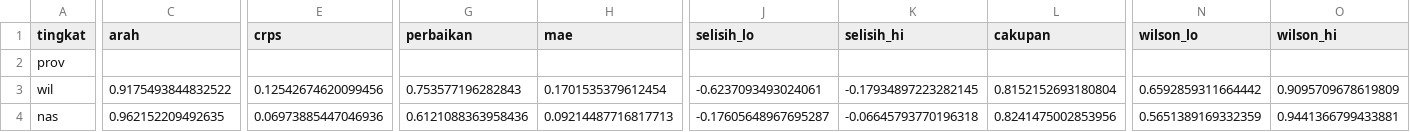
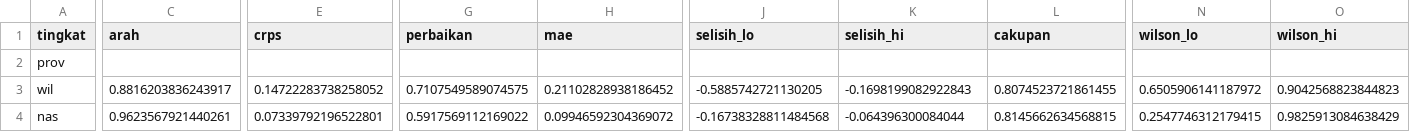
Before and after one commit to harits766/tess, a CSV file: binpas/hasil_adu_daging_kerbau/gerbang_penyetelan.csv, drawn as a sheet; only a part is shown, gaps mark what is left out; the diff covers the shown part only; the diff names each change by its address in the sheet, - before the commit and + after, or states it on an @@ line.

```diff
--- a/binpas/hasil_adu_daging_kerbau/gerbang_penyetelan.csv
+++ b/binpas/hasil_adu_daging_kerbau/gerbang_penyetelan.csv
-C3 (arah): 0.9175493844832522
+C3 (arah): 0.8816203836243917
-E3 (crps): 0.12542674620099456
+E3 (crps): 0.14722283738258052
-G3 (perbaikan): 0.753577196282843
+G3 (perbaikan): 0.7107549589074575
-H3 (mae): 0.1701535379612454
+H3 (mae): 0.21102828938186452
-J3 (selisih_lo): -0.6237093493024061
+J3 (selisih_lo): -0.5885742721130205
-K3 (selisih_hi): -0.17934897223282145
+K3 (selisih_hi): -0.1698199082922843
-L3 (cakupan): 0.8152152693180804
+L3 (cakupan): 0.8074523721861455
-N3 (wilson_lo): 0.6592859311664442
+N3 (wilson_lo): 0.6505906141187972
-O3 (wilson_hi): 0.9095709678619809
+O3 (wilson_hi): 0.9042568823844823
-C4 (arah): 0.962152209492635
+C4 (arah): 0.9623567921440261
-E4 (crps): 0.06973885447046936
+E4 (crps): 0.07339792196522801
-G4 (perbaikan): 0.6121088363958436
+G4 (perbaikan): 0.5917569112169022
-H4 (mae): 0.09214487716817713
+H4 (mae): 0.09946592304369072
-J4 (selisih_lo): -0.17605648967695287
+J4 (selisih_lo): -0.16738328811484568
-K4 (selisih_hi): -0.06645793770196318
+K4 (selisih_hi): -0.064396300084044
-L4 (cakupan): 0.8241475002853956
+L4 (cakupan): 0.8145662634568815
-N4 (wilson_lo): 0.5651389169332359
+N4 (wilson_lo): 0.2547746312179415
-O4 (wilson_hi): 0.9441366799433881
+O4 (wilson_hi): 0.9825913084638429
```
Also changed, not shown: 5 edited cells elsewhere in this file, 8 other files.
